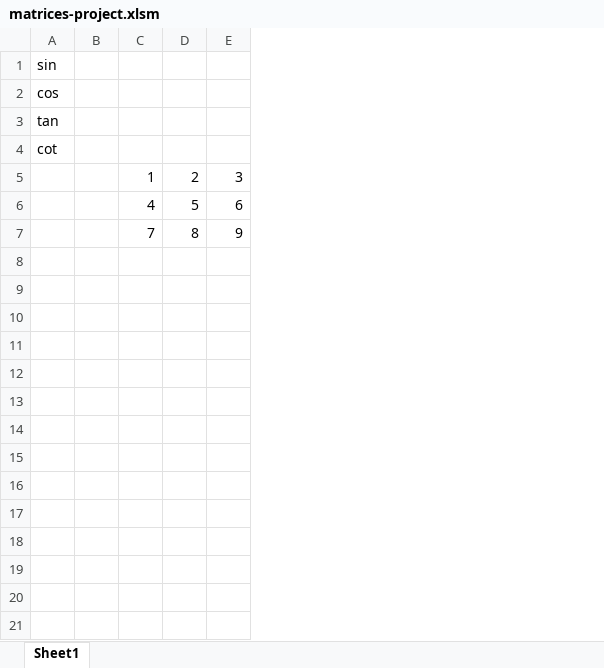
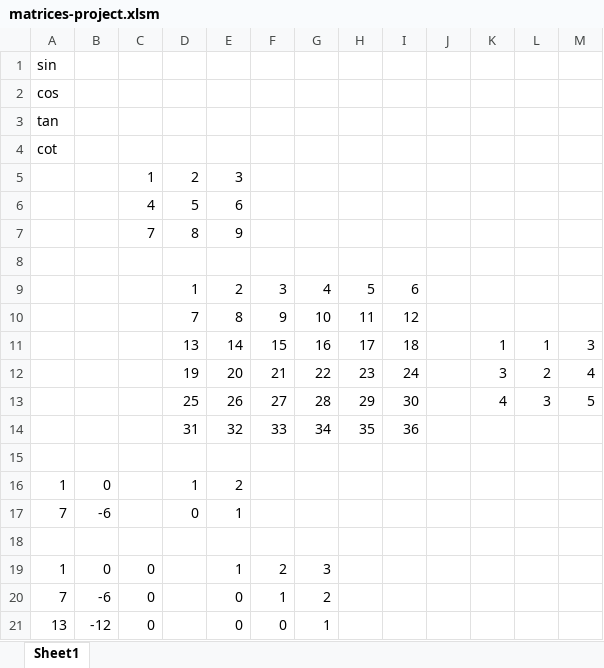
Before and after one commit to poteznyziomek/VBAMatrices, an Excel workbook: matrices-project.xlsm, sheet Sheet1, drawn as a sheet; values as stored, in another font and other column widths than the file's, no borders; charts and pictures not drawn; removed rows and columns are numbered as before the commit, all else as after; the diff names each change by its address in the sheet, - before the commit and + after, or states it on an @@ line.

```diff
--- a/matrices-project.xlsm (sheet Sheet1)
+++ b/matrices-project.xlsm (sheet Sheet1)
-column B, empty
+column B, empty
+column F, empty
+column G, empty
+column H, empty
+column I, empty
+column J, empty
+column K, empty
+column L, empty
+column M, empty
+row 8: (empty)
+row 9:  |  |  | 1 | 2 | 3 | 4 | 5 | 6
+row 10:  |  |  | 7 | 8 | 9 | 10 | 11 | 12
+row 11:  |  |  | 13 | 14 | 15 | 16 | 17 | 18 |  | 1 | 1 | 3
+row 12:  |  |  | 19 | 20 | 21 | 22 | 23 | 24 |  | 3 | 2 | 4
+row 13:  |  |  | 25 | 26 | 27 | 28 | 29 | 30 |  | 4 | 3 | 5
+row 14:  |  |  | 31 | 32 | 33 | 34 | 35 | 36
+row 15: (empty)
+row 16: 1 | 0 |  | 1 | 2
+row 17: 7 | -6 |  | 0 | 1
+row 18: (empty)
+row 19: 1 | 0 | 0 |  | 1 | 2 | 3
+row 20: 7 | -6 | 0 |  | 0 | 1 | 2
+row 21: 13 | -12 | 0 |  | 0 | 0 | 1
```
Also changed, not shown: charts or pictures, 2 other files.
